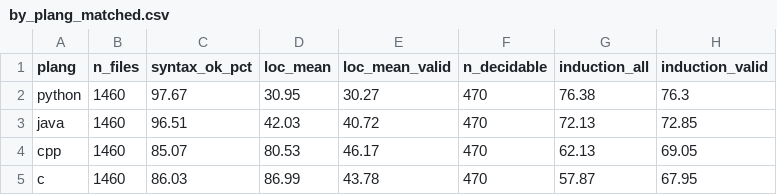
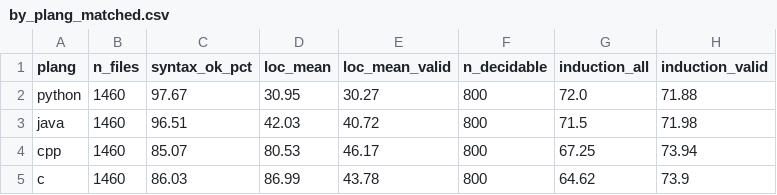
Before and after one commit to kaiyi03/code-smell-multilingual, a CSV file: _analysis_xlang/by_plang_matched.csv, drawn as a sheet.

```diff
--- a/_analysis_xlang/by_plang_matched.csv
+++ b/_analysis_xlang/by_plang_matched.csv
@@ -1,5 +1,5 @@
 plang,n_files,syntax_ok_pct,loc_mean,loc_mean_valid,n_decidable,induction_all,induction_valid
-python,1460,97.67,30.95,30.27,470,76.38,76.3
-java,1460,96.51,42.03,40.72,470,72.13,72.85
-cpp,1460,85.07,80.53,46.17,470,62.13,69.05
-c,1460,86.03,86.99,43.78,470,57.87,67.95
+python,1460,97.67,30.95,30.27,800,72.0,71.88
+java,1460,96.51,42.03,40.72,800,71.5,71.98
+cpp,1460,85.07,80.53,46.17,800,67.25,73.94
+c,1460,86.03,86.99,43.78,800,64.62,73.9
```
Also changed, not shown: _analysis_xlang/by_plang.csv, _analysis_xlang/by_plang_model.csv, 5 other files.
